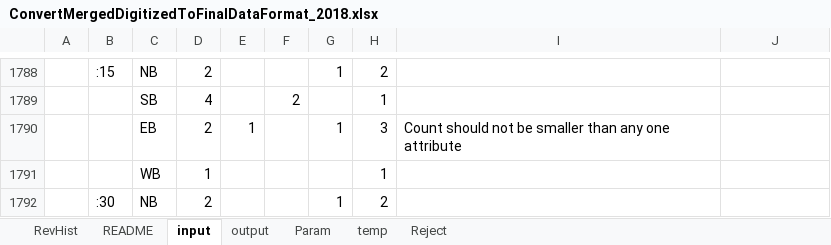
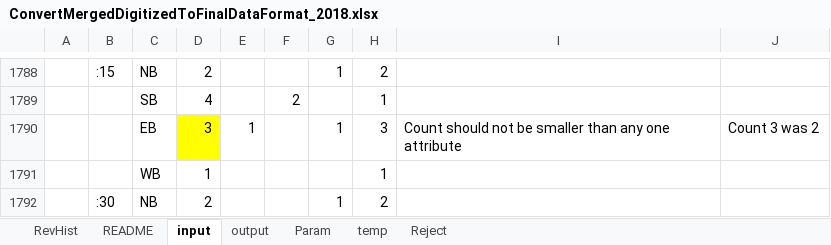
Before and after one commit to biketempe/DataAnalysis, an Excel workbook: dataproc/Excel/ConvertMergedDigitizedToFinalDataFormat_2018.xlsx, sheet input, drawn as a sheet; only a part is shown, gaps mark what is left out; values as stored, in another font and other column widths than the file's, no borders; the diff covers the shown part only; the diff names each change by its address in the sheet, - before the commit and + after, or states it on an @@ line.

Commit message:
ConvertMergedDigitizedToFinalDataFormat_2018.xlsx Implemented error corrections in "input" instead of "output"; caught one missing error correction
LocID.xlsx
Broadway & College: EB, WB lane 3 was 0
Add 2018 DataOut; LocIDs!CE:CM: accept "NA" by using "isnumber" vs. len()

```diff
--- a/dataproc/Excel/ConvertMergedDigitizedToFinalDataFormat_2018.xlsx (sheet input)
+++ b/dataproc/Excel/ConvertMergedDigitizedToFinalDataFormat_2018.xlsx (sheet input)
-D1790: 2
+D1790: 3
-D1790 fill: none
+D1790 fill: #FFFF00
-J1790: (empty)
+J1790: Count 3 was 2
```
Also changed, not shown: 10 edited cells and cell formats elsewhere in this sheet, sheet temp, sheet RevHist, sheet Param, sheet output, dataproc/Excel/LocID.xlsx.
